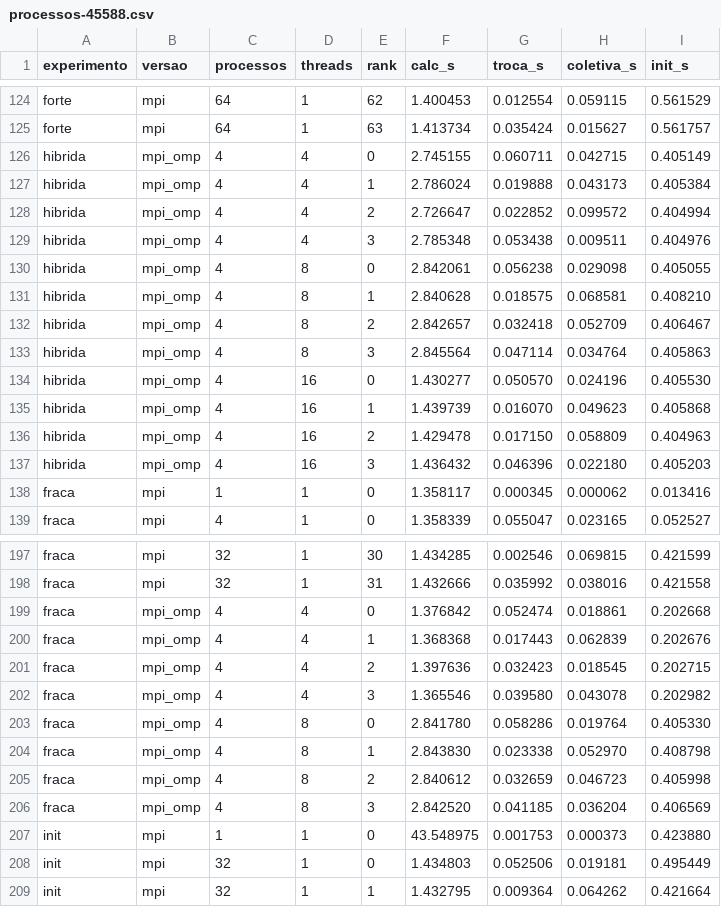
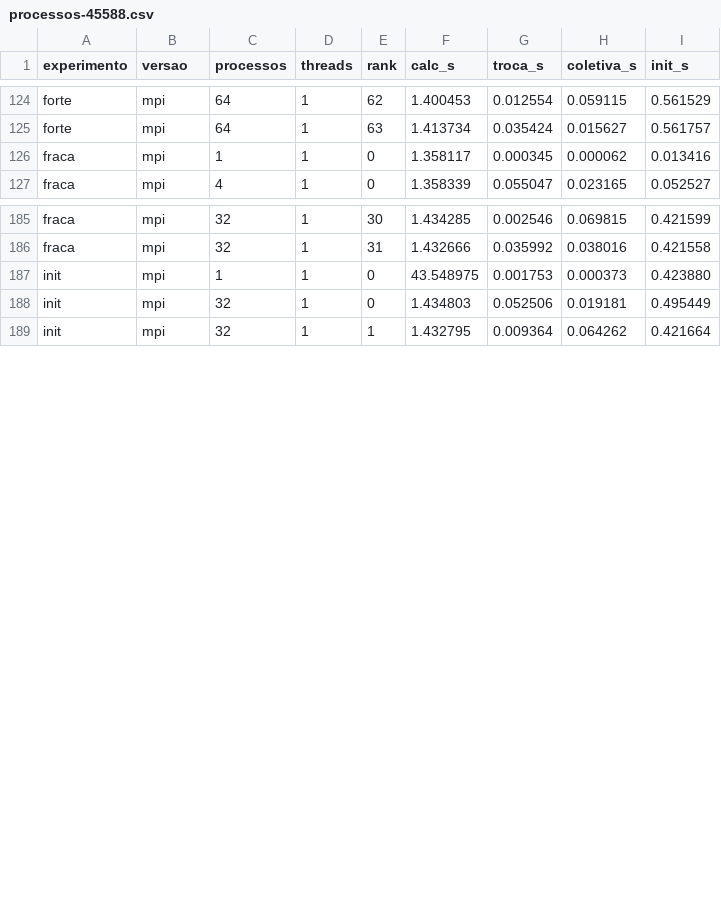
Before and after one commit to NevesRS/t4-cp, a CSV file: resultados/processos-45588.csv, drawn as a sheet; only a part is shown, gaps mark what is left out.

```diff
--- a/resultados/processos-45588.csv
+++ b/resultados/processos-45588.csv
@@ -125,14 +125,2 @@ forte,mpi,64,1,62,1.400453,0.012554,0.059115,0.561529
 forte,mpi,64,1,63,1.413734,0.035424,0.015627,0.561757
-hibrida,mpi_omp,4,4,0,2.745155,0.060711,0.042715,0.405149
-hibrida,mpi_omp,4,4,1,2.786024,0.019888,0.043173,0.405384
-hibrida,mpi_omp,4,4,2,2.726647,0.022852,0.099572,0.404994
-hibrida,mpi_omp,4,4,3,2.785348,0.053438,0.009511,0.404976
-hibrida,mpi_omp,4,8,0,2.842061,0.056238,0.029098,0.405055
-hibrida,mpi_omp,4,8,1,2.840628,0.018575,0.068581,0.408210
-hibrida,mpi_omp,4,8,2,2.842657,0.032418,0.052709,0.406467
-hibrida,mpi_omp,4,8,3,2.845564,0.047114,0.034764,0.405863
-hibrida,mpi_omp,4,16,0,1.430277,0.050570,0.024196,0.405530
-hibrida,mpi_omp,4,16,1,1.439739,0.016070,0.049623,0.405868
-hibrida,mpi_omp,4,16,2,1.429478,0.017150,0.058809,0.404963
-hibrida,mpi_omp,4,16,3,1.436432,0.046396,0.022180,0.405203
 fraca,mpi,1,1,0,1.358117,0.000345,0.000062,0.013416
@@ -198,10 +186,2 @@ fraca,mpi,32,1,30,1.434285,0.002546,0.069815,0.421599
 fraca,mpi,32,1,31,1.432666,0.035992,0.038016,0.421558
-fraca,mpi_omp,4,4,0,1.376842,0.052474,0.018861,0.202668
-fraca,mpi_omp,4,4,1,1.368368,0.017443,0.062839,0.202676
-fraca,mpi_omp,4,4,2,1.397636,0.032423,0.018545,0.202715
-fraca,mpi_omp,4,4,3,1.365546,0.039580,0.043078,0.202982
-fraca,mpi_omp,4,8,0,2.841780,0.058286,0.019764,0.405330
-fraca,mpi_omp,4,8,1,2.843830,0.023338,0.052970,0.408798
-fraca,mpi_omp,4,8,2,2.840612,0.032659,0.046723,0.405998
-fraca,mpi_omp,4,8,3,2.842520,0.041185,0.036204,0.406569
 init,mpi,1,1,0,43.548975,0.001753,0.000373,0.423880
```
Also changed, not shown: resultados/brutos-45587.csv, resultados/brutos-45588.csv, 34 other files.
